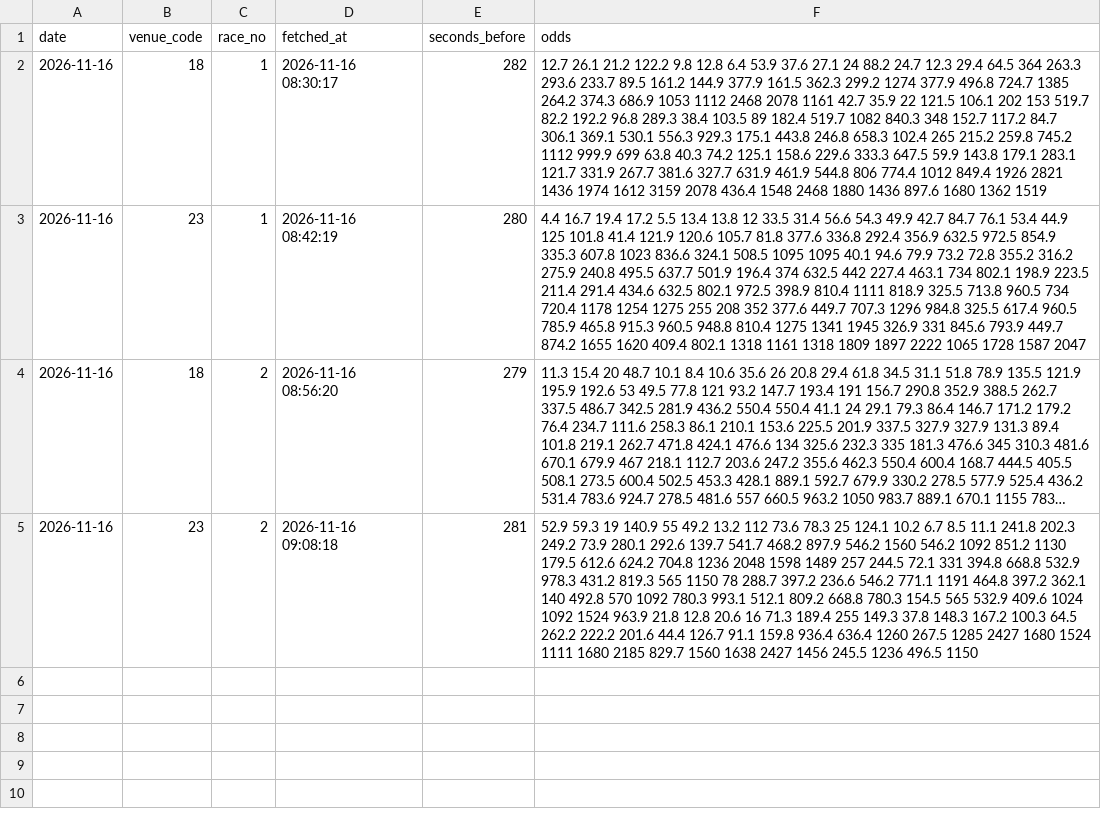
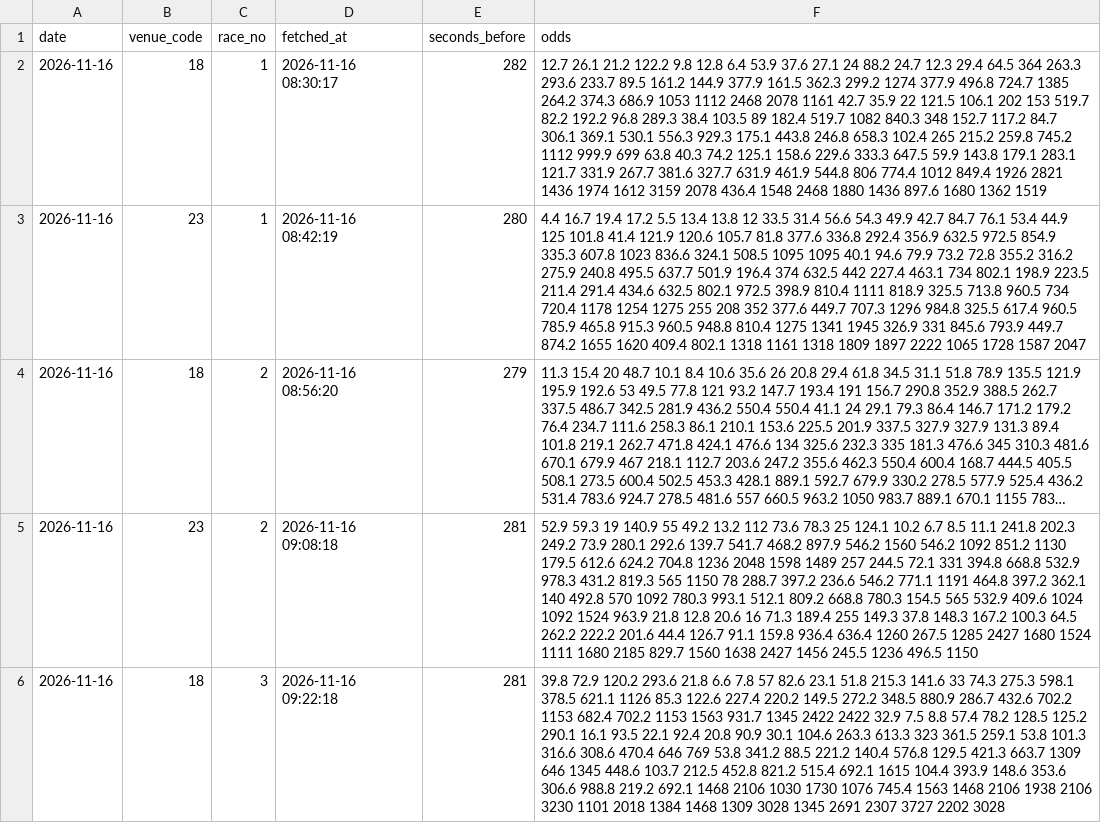
Before and after one commit to yadon-code/yoso-ai, a CSV file: data/odds_pre/pre_20261116.csv, drawn as a sheet; long unchanged cells end in …; the diff names each change by its address in the sheet, - before the commit and + after, or states it on an @@ line.

```diff
--- a/data/odds_pre/pre_20261116.csv
+++ b/data/odds_pre/pre_20261116.csv
+row 6: 2026-11-16 | 18 | 3 | 2026-11-16 09:22:18 | 281 | 39.8 72.9 120.2 293.6 21.8 6.6 7.8 57 82.6 23.1 51.8 215.3 141.6 33 74.3 275.3 598.1 378.5 621.1 1126 85.3 122.6 227.4 220.2 149.5 272.2 348.5 880.9 286.7 432.6 702.2 1153 682.4 702.2 1153 1563 931.7 1345 2422 2422 32.9 7.5 8.8 57.4 78.2 128.5 125.2 290.1 16.1 93.5 22.1 92.4 20.8 90.9 30.1 104.6 263.3 613.3 323 361.5 259.1 53.8 101.3 316.6 308.6 470.4 646 769 53.8 341.2 88.5 221.2 140.4 576.8 129.5 421.3 663.7 1309 646 1345 448.6 103.7 212.5 452.8 821.2 515.4 692.1 1615 104.4 393.9 148.6 353.6 306.6 988.8 219.2 692.1 1468 2106 1030 1730 1076 745.4 1563 1468 2106 1938 2106 3230 1101 2018 1384 1468 1309 3028 1345 2691 2307 3727 2202 3028
```
Also changed, not shown: data/paper/results_live.csv, data/predictions/live_20261116.csv, 2 other files.
